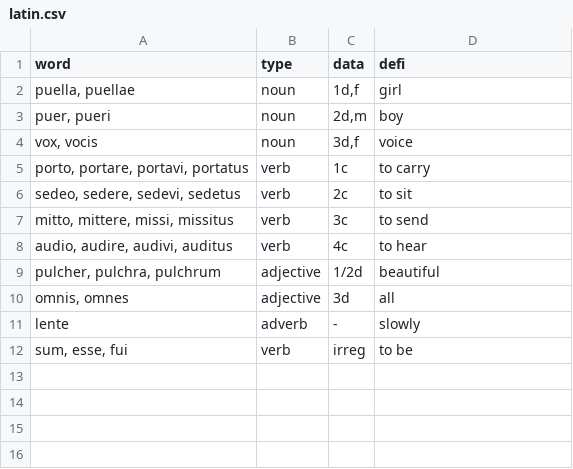
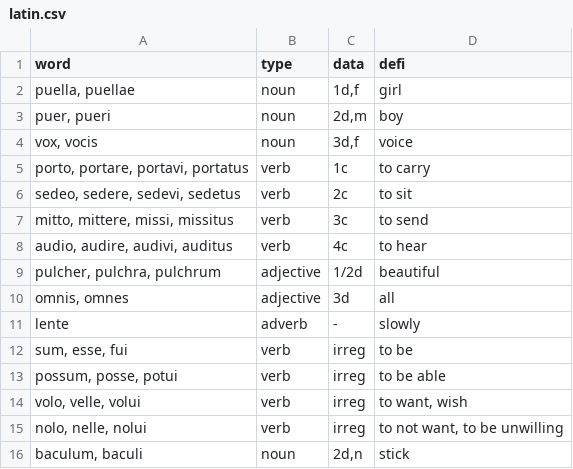
Before and after one commit to Adoria298/dictionary, a CSV file: latin.csv, drawn as a sheet; the diff names each change by its address in the sheet, - before the commit and + after, or states it on an @@ line.

Commit message:
Add new words to latin.csv

```diff
--- a/latin.csv
+++ b/latin.csv
+row 13: possum, posse, potui | verb | irreg | to be able
+row 14: volo, velle, volui | verb | irreg | to want, wish
+row 15: nolo, nelle, nolui | verb | irreg | to not want, to be unwilling
+row 16: baculum, baculi | noun | 2d,n | stick
```
Also changed, not shown: 1 other file.
